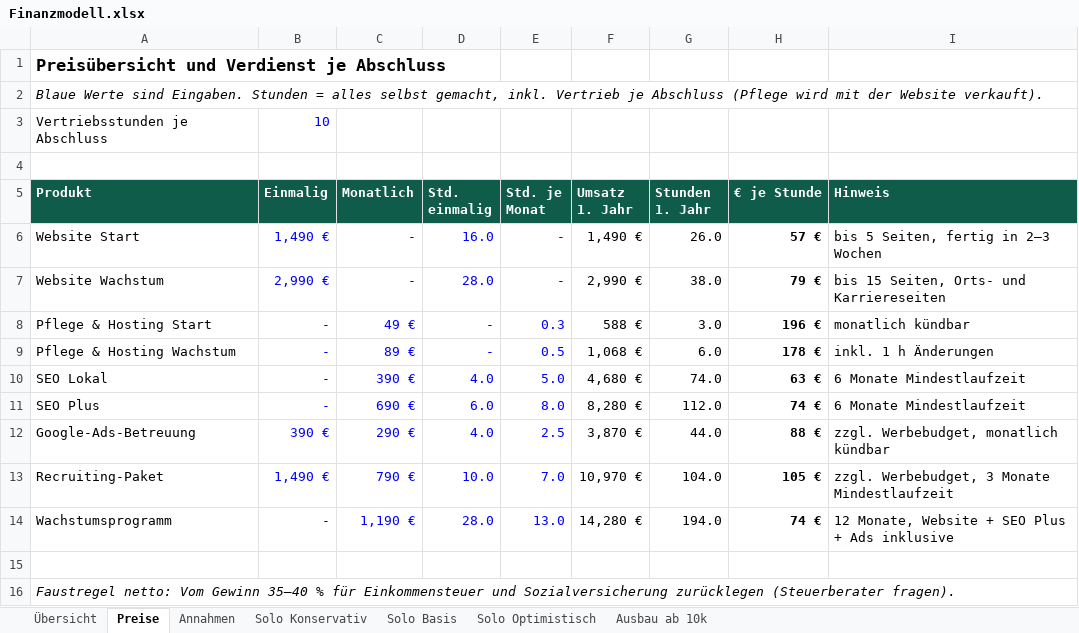
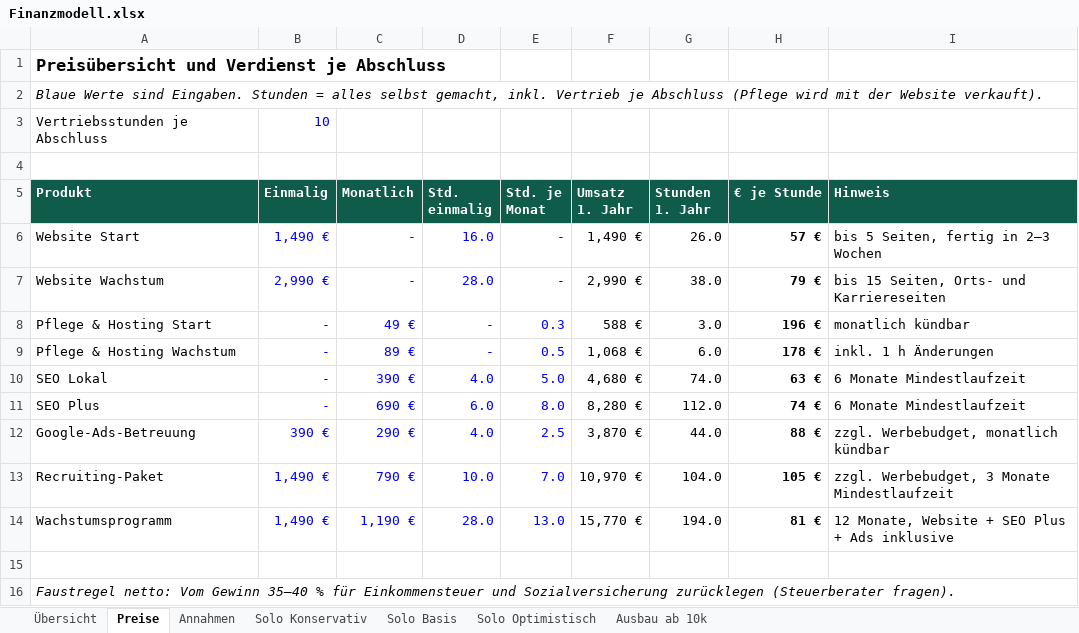
Before and after one commit to MarvGo6/Agentur, an Excel workbook: finanzen/Finanzmodell.xlsx, sheet Preise, drawn as a sheet; values as stored, in another font and other column widths than the file's, no borders; the diff names each change by its address in the sheet, - before the commit and + after, or states it on an @@ line.

```diff
--- a/finanzen/Finanzmodell.xlsx (sheet Preise)
+++ b/finanzen/Finanzmodell.xlsx (sheet Preise)
-B14 (Einmalig): -
+B14 (Einmalig): 1,490 €
-F14 (Umsatz 1. Jahr): 14,280 €
+F14 (Umsatz 1. Jahr): 15,770 €
-H14 (€ je Stunde): 74 €
+H14 (€ je Stunde): 81 €
```
Also changed, not shown: sheet Ausbau ab 10k, sheet Solo Konservativ, sheet Solo Basis, sheet Solo Optimistisch, sheet Übersicht, sheet Annahmen, formulas that keep their value, charts or pictures, 8 other files.
